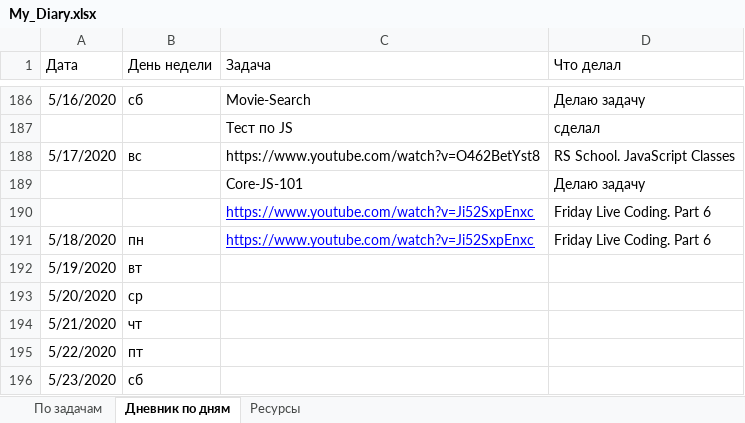
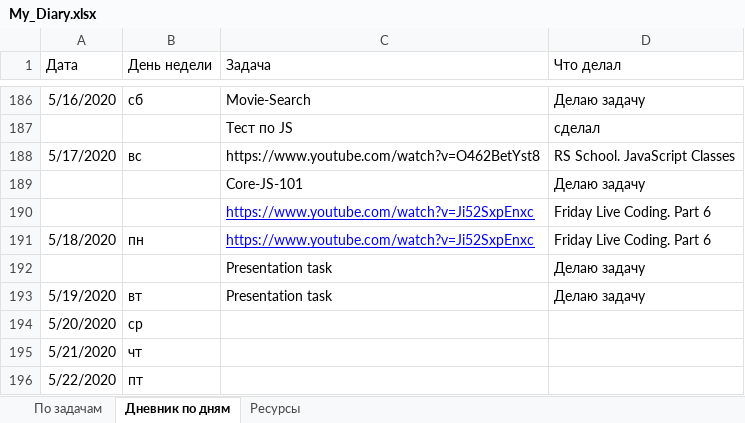
Before and after one commit to AndreiMedvedevSaratov/My_Learning_Diary, an Excel workbook: My_Diary.xlsx, sheet Дневник по дням, drawn as a sheet; only a part is shown, gaps mark what is left out; the shorter side is filled out with more unchanged rows; values as stored, in another font and other column widths than the file's, no borders; addresses are those after the commit; the diff names each change by its address in the sheet, - before the commit and + after, or states it on an @@ line.

Commit message:
Update My_Diary.xlsx

```diff
--- a/My_Diary.xlsx (sheet Дневник по дням)
+++ b/My_Diary.xlsx (sheet Дневник по дням)
+row 192:  |  | Presentation task | Делаю задачу
-C193 (Задача): (empty)
+C193 (Задача): Presentation task
-D193 (Что делал): (empty)
+D193 (Что делал): Делаю задачу
```
Also changed, not shown: sheet По задачам.
